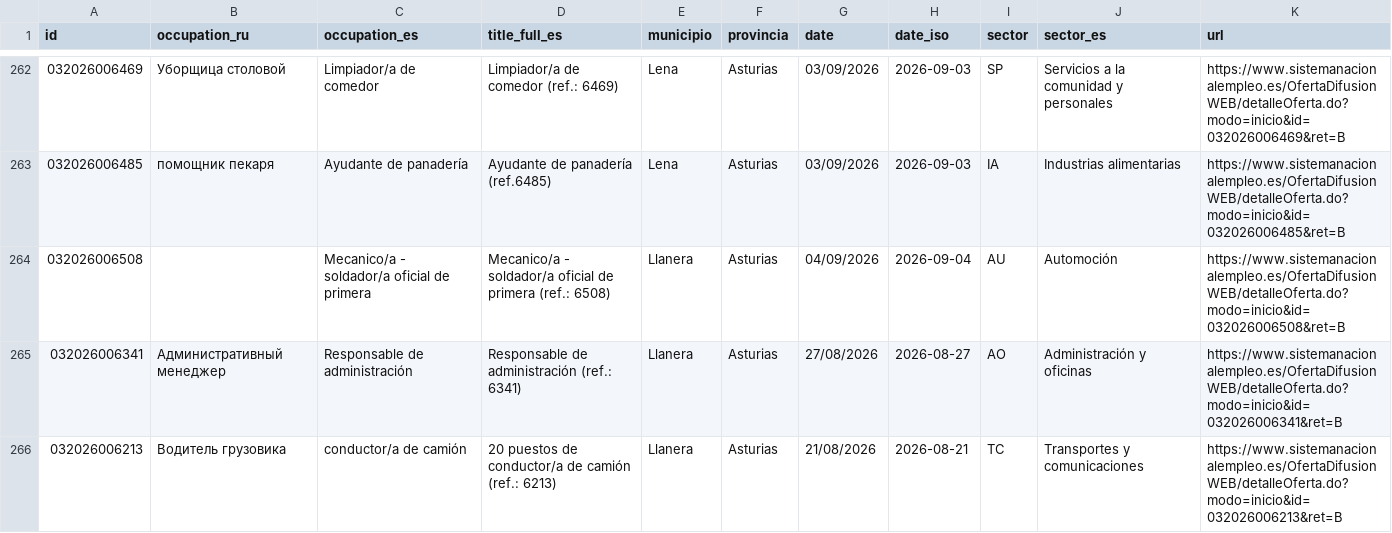
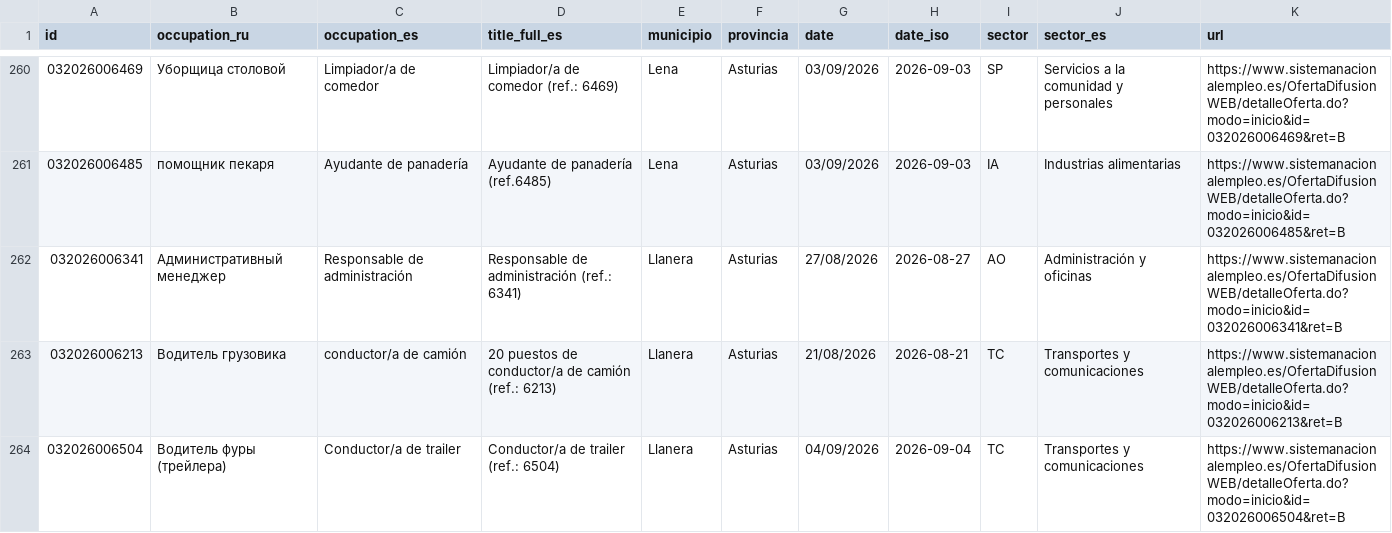
Before and after one commit to RealBuddy/sepe-jobs, a CSV file: catalog.csv, drawn as a sheet; only a part is shown, gaps mark what is left out; the shorter side is filled out with more unchanged rows; removed rows and columns are numbered as before the commit, all else as after; the diff covers the shown part only; the diff names each change by its address in the sheet, - before the commit and + after, or states it on an @@ line.

```diff
--- a/catalog.csv
+++ b/catalog.csv
-row 264: 032026006508 |  | Mecanico/a - soldador/a oficial de primera | Mecanico/a - soldador/a oficial de primera (ref.: 6508) | Llanera | Asturias | 04/09/2026 | 2026-09-04 | AU | Automoción | https://www.sistemanacionalempleo.es/OfertaDifusionWEB/detalleOferta.do?modo=inicio&id=032026006508&ret=B
```
Also changed, not shown: 1 added row and 4 removed rows elsewhere in this file, 9 other files.
